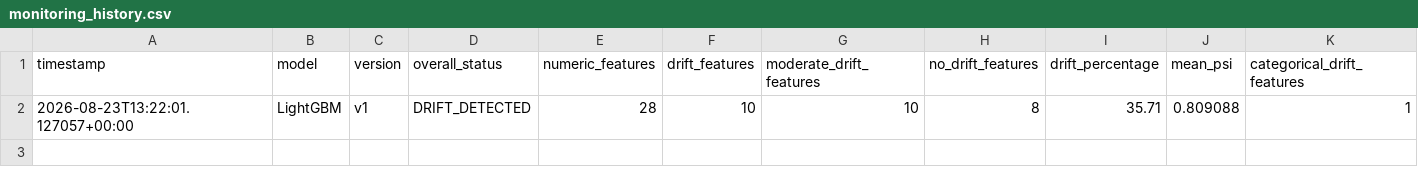
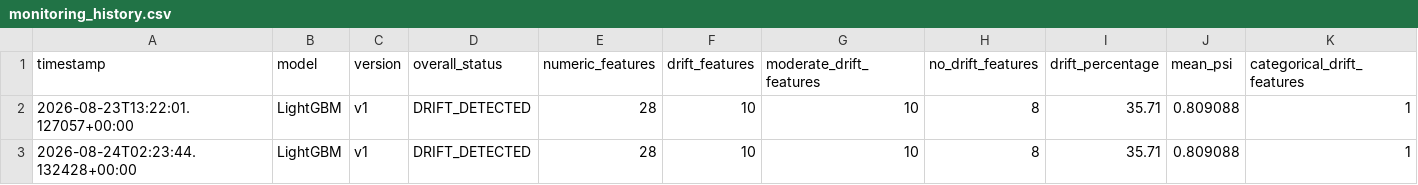
Before and after one commit to BibiEman/aqi-prediction-pipeline, a CSV file: results/monitoring/history/monitoring_history.csv, drawn as a sheet; only a part is shown; rows hold the shown columns only; the diff names each change by its address in the sheet, - before the commit and + after, or states it on an @@ line.

Commit message:
monitoring: update AQI monitoring reports [skip ci]

```diff
--- a/results/monitoring/history/monitoring_history.csv
+++ b/results/monitoring/history/monitoring_history.csv
+row 3: 2026-08-24T02:23:44.132428+00:00 | LightGBM | v1 | DRIFT_DETECTED | 28 | 10 | 10 | 8 | 35.71 | 0.809088 | 1
```
Also changed, not shown: results/monitoring/data_drift/categorical_drift_report.csv, 1 other file.
